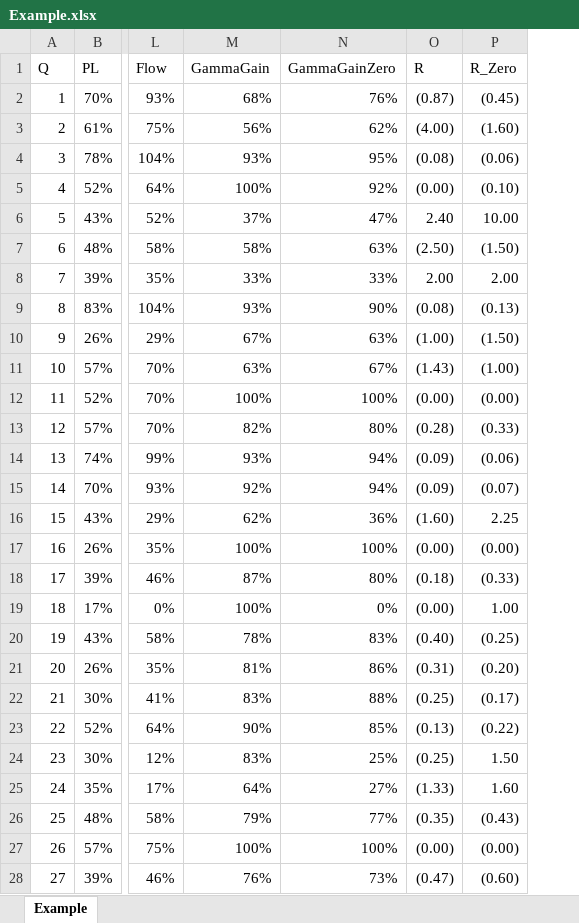
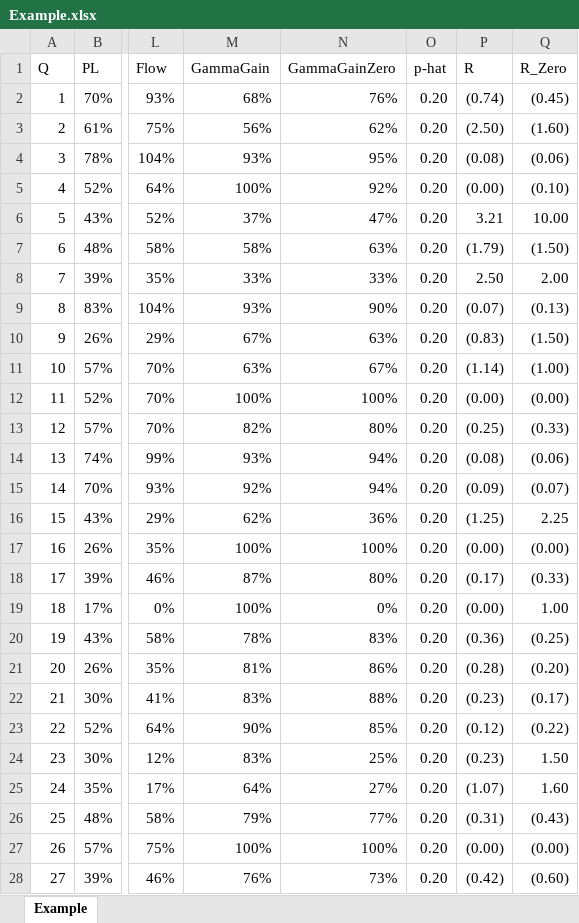
Before and after one commit to tazzben/EstimateMethodGuessingSimulation, an Excel workbook: Example.xlsx, sheet Example, drawn as a sheet; only a part is shown, gaps mark what is left out; values as stored, in another font and other column widths than the file's, no borders; addresses are those after the commit; the diff covers the shown part only; the diff names each change by its address in the sheet, - before the commit and + after, or states it on an @@ line.

Commit message:
Update Example.xlsx

```diff
--- a/Example.xlsx (sheet Example)
+++ b/Example.xlsx (sheet Example)
+column O (p-hat), rows 2-28: all 0.20
-P2 (R): (0.87)
+P2 (R): (0.74)
-P3 (R): (4.00)
+P3 (R): (2.50)
-P6 (R): 2.40
+P6 (R): 3.21
-P7 (R): (2.50)
+P7 (R): (1.79)
-P8 (R): 2.00
+P8 (R): 2.50
-P9 (R): (0.08)
+P9 (R): (0.07)
-P10 (R): (1.00)
+P10 (R): (0.83)
-P11 (R): (1.43)
+P11 (R): (1.14)
-P13 (R): (0.28)
+P13 (R): (0.25)
-P14 (R): (0.09)
+P14 (R): (0.08)
-P16 (R): (1.60)
+P16 (R): (1.25)
-P18 (R): (0.18)
+P18 (R): (0.17)
-P20 (R): (0.40)
+P20 (R): (0.36)
-P21 (R): (0.31)
+P21 (R): (0.28)
-P22 (R): (0.25)
+P22 (R): (0.23)
-P23 (R): (0.13)
+P23 (R): (0.12)
-P24 (R): (0.25)
+P24 (R): (0.23)
-P25 (R): (1.33)
+P25 (R): (1.07)
-P26 (R): (0.35)
+P26 (R): (0.31)
-P28 (R): (0.47)
+P28 (R): (0.42)
```
Also changed, not shown: 3 edited cells elsewhere in this sheet, formulas that keep their value.
